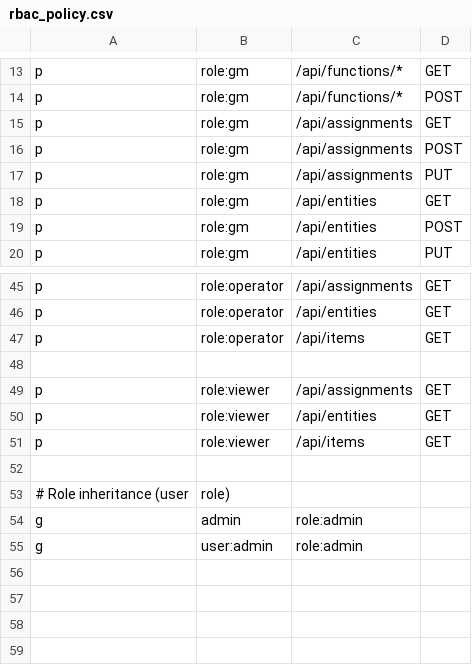
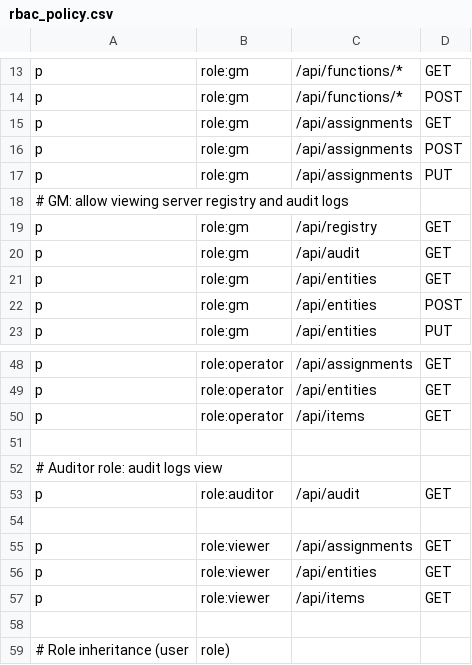
Before and after one commit to cuihairu/croupier, a CSV file: configs/rbac_policy.csv, drawn as a sheet; only a part is shown, gaps mark what is left out; the shorter side is filled out with more unchanged rows.

```diff
--- a/configs/rbac_policy.csv
+++ b/configs/rbac_policy.csv
@@ -17,2 +17,5 @@ p, role:gm, /api/assignments, POST
 p, role:gm, /api/assignments, PUT
+# GM: allow viewing server registry and audit logs
+p, role:gm, /api/registry, GET
+p, role:gm, /api/audit, GET
 p, role:gm, /api/entities, GET
@@ -47,2 +50,5 @@ p, role:operator, /api/entities, GET
 p, role:operator, /api/items, GET
+
+# Auditor role: audit logs view
+p, role:auditor, /api/audit, GET
 
```
Also changed, not shown: 12 other files.
